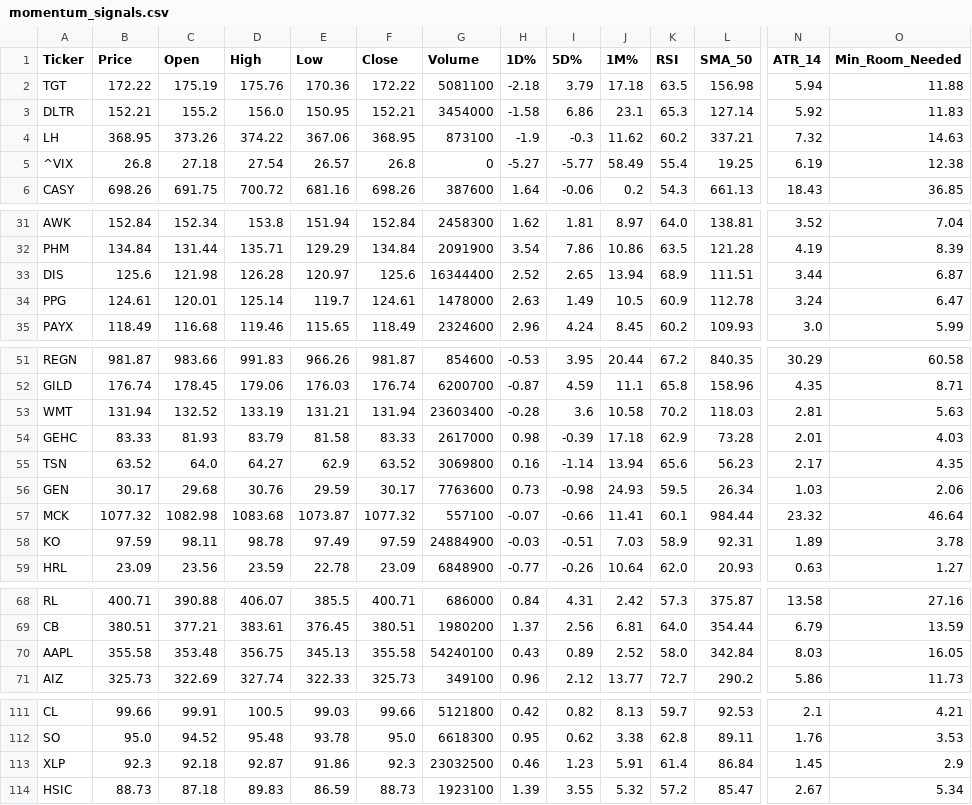
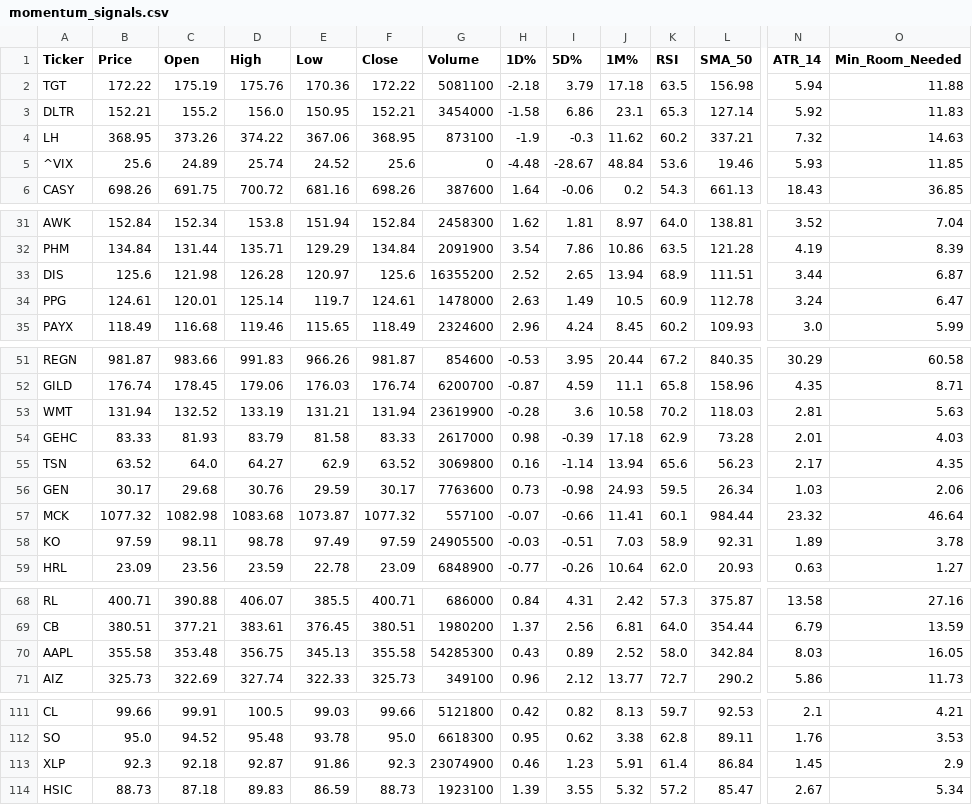
Before and after one commit to Lion-Kingdom/momentum, a CSV file: momentum_suite/momentum_signals.csv, drawn as a sheet; only a part is shown, gaps mark what is left out; the diff covers the shown part only; the diff names each change by its address in the sheet, - before the commit and + after, or states it on an @@ line.

```diff
--- a/momentum_suite/momentum_signals.csv
+++ b/momentum_suite/momentum_signals.csv
-B5 (Price): 26.8
+B5 (Price): 25.6
-C5 (Open): 27.18
+C5 (Open): 24.89
-D5 (High): 27.54
+D5 (High): 25.74
-E5 (Low): 26.57
+E5 (Low): 24.52
-F5 (Close): 26.8
+F5 (Close): 25.6
-H5 (1D%): -5.27
+H5 (1D%): -4.48
-I5 (5D%): -5.77
+I5 (5D%): -28.67
-J5 (1M%): 58.49
+J5 (1M%): 48.84
-K5 (RSI): 55.4
+K5 (RSI): 53.6
-L5 (SMA_50): 19.25
+L5 (SMA_50): 19.46
-N5 (ATR_14): 6.19
+N5 (ATR_14): 5.93
-O5 (Min_Room_Needed): 12.38
+O5 (Min_Room_Needed): 11.85
-G33 (Volume): 16344400
+G33 (Volume): 16355200
-G53 (Volume): 23603400
+G53 (Volume): 23619900
-G58 (Volume): 24884900
+G58 (Volume): 24905500
-G70 (Volume): 54240100
+G70 (Volume): 54285300
-G113 (Volume): 23032500
+G113 (Volume): 23074900
```
Also changed, not shown: 2 edited cells elsewhere in this file.
